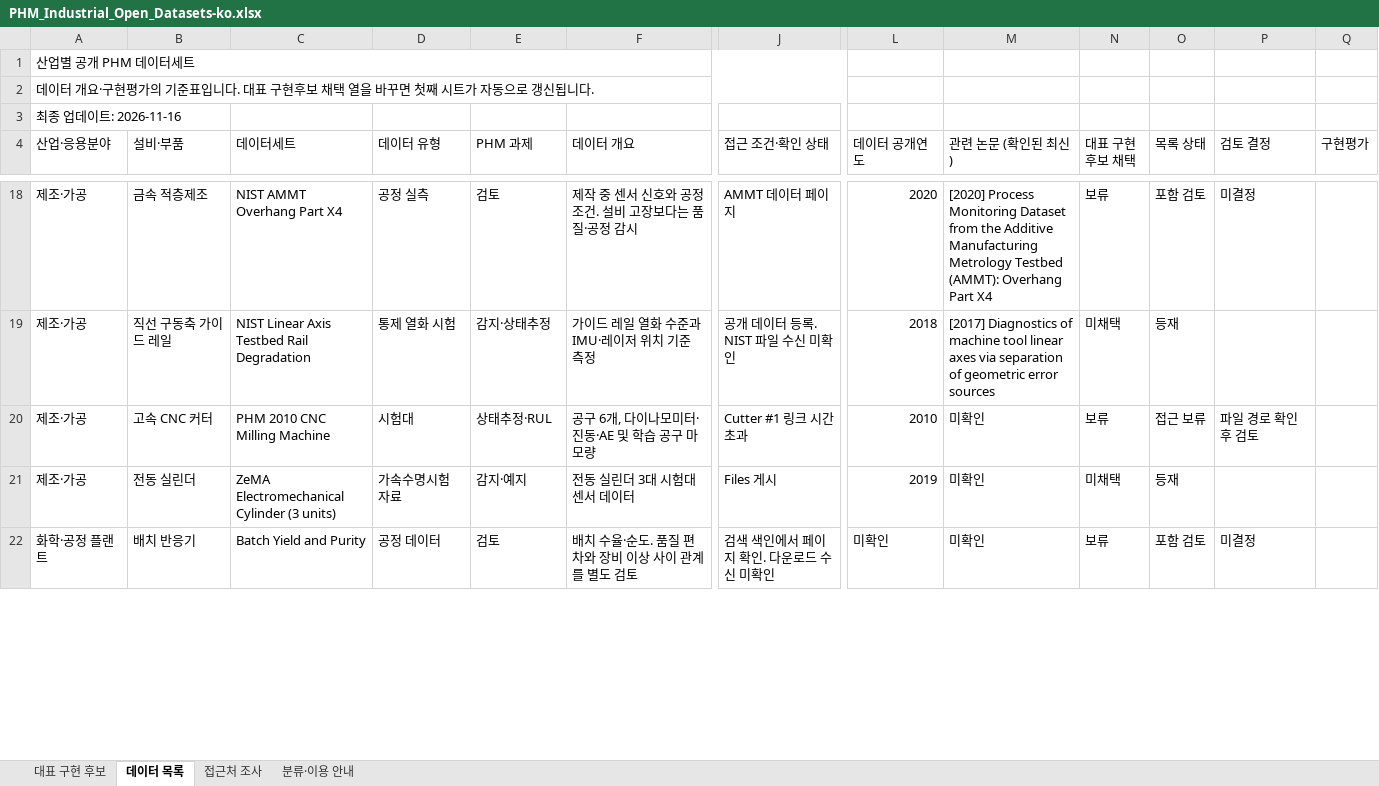
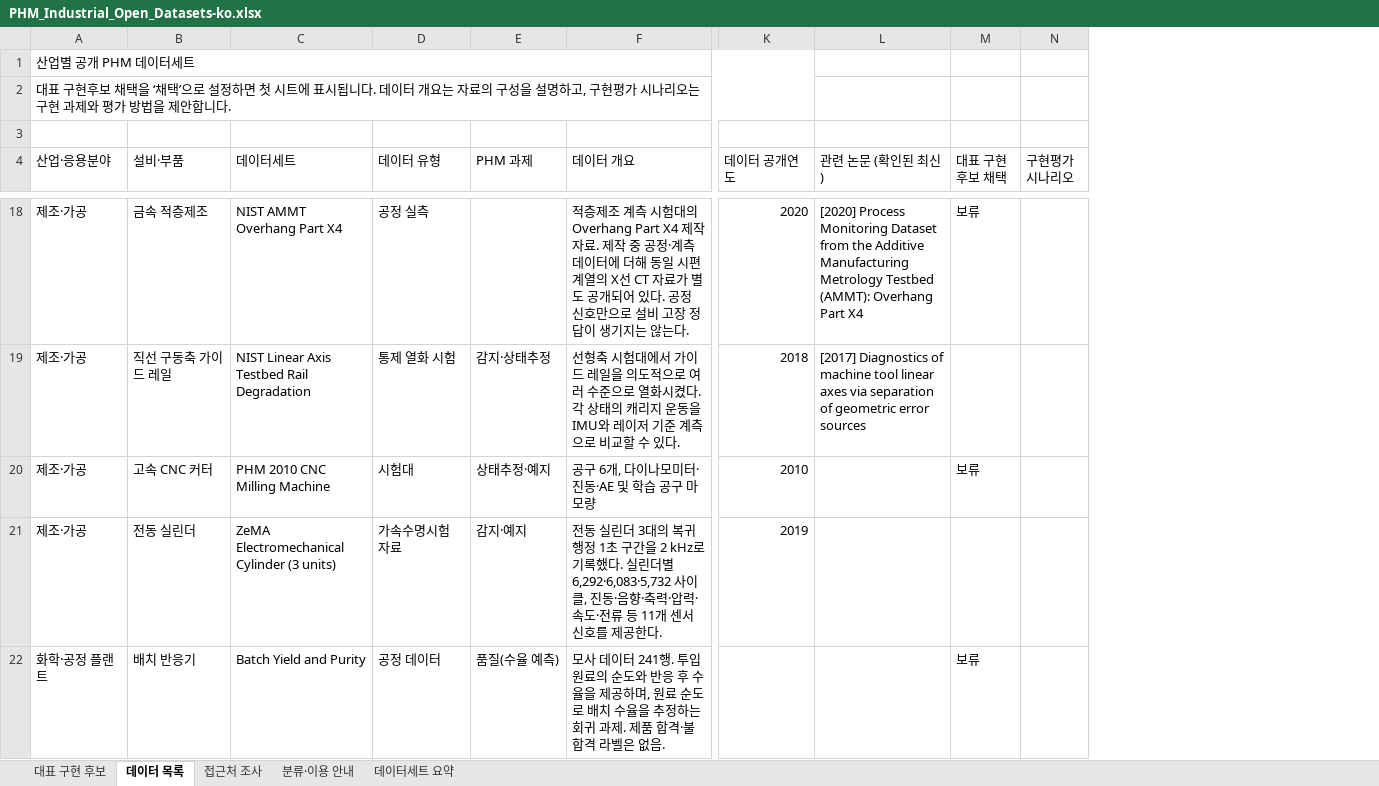
Before and after one commit to phm-in-practice/phm-in-practice.github.io, an Excel workbook: assets/data/PHM_Industrial_Open_Datasets-ko.xlsx, sheet 데이터 목록, drawn as a sheet; only a part is shown, gaps mark what is left out; values as stored, in another font and other column widths than the file's, no cell formats; table styles not drawn; removed rows and columns are numbered as before the commit, all else as after; the diff covers the shown part only; the diff names each change by its address in the sheet, - before the commit and + after, or states it on an @@ line.

```diff
--- a/assets/data/PHM_Industrial_Open_Datasets-ko.xlsx (sheet 데이터 목록)
+++ b/assets/data/PHM_Industrial_Open_Datasets-ko.xlsx (sheet 데이터 목록)
+sheet tab: 데이터세트 요약
-column J (접근 조건·확인 상태), rows 18-22: AMMT 데이터 페이지 | 공개 데이터 등록. NIST 파일 수신 미확인 | Cutter #1 링크 시간 초과 | Files 게시 | 검색 색인에서 페이지 확인. 다운로드 수신 미확인
-column O (목록 상태), rows 18-22: 포함 검토 | 등재 | 접근 보류 | 등재 | 포함 검토
-column P (검토 결정), rows 18-22: 미결정 |  | 파일 경로 확인 후 검토 |  | 미결정
-column Q (구현평가), empty
+column N (구현평가 시나리오), empty
-A1:K1 merged
+A1:K1 merged
-A2 (산업·응용분야): 데이터 개요·구현평가의 기준표입니다. 대표 구현후보 채택 열을 바꾸면 첫째 시트가 자동으로 갱신됩니다.
+A2 (산업·응용분야): 대표 구현후보 채택을 ‘채택’으로 설정하면 첫 시트에 표시됩니다. 데이터 개요는 자료의 구성을 설명하고, 구현평가 시나리오는 구현 과제와 평가 방법을 제안합니다.
-A2:K2 merged
+A2:K2 merged
-A3 (산업·응용분야): 최종 업데이트: 2026-11-16
+A3 (산업·응용분야): (empty)
-E18 (PHM 과제): 검토
+E18 (PHM 과제): (empty)
-F18 (데이터 개요): 제작 중 센서 신호와 공정조건. 설비 고장보다는 품질·공정 감시
+F18 (데이터 개요): 적층제조 계측 시험대의 Overhang Part X4 제작 자료. 제작 중 공정·계측 데이터에 더해 동일 시편 계열의 X선 CT 자료가 별도 공개되어 있다. 공정 신호만으로 설비 고장 정답이 생기지는 않는다.
-F19 (데이터 개요): 가이드 레일 열화 수준과 IMU·레이저 위치 기준 측정
+F19 (데이터 개요): 선형축 시험대에서 가이드 레일을 의도적으로 여러 수준으로 열화시켰다. 각 상태의 캐리지 운동을 IMU와 레이저 기준 계측으로 비교할 수 있다.
-M19 (대표 구현후보 채택): 미채택
+M19 (대표 구현후보 채택): (empty)
-E20 (PHM 과제): 상태추정·RUL
+E20 (PHM 과제): 상태추정·예지
-L20:L22 (관련 논문 (확인된 최신)): 미확인
+L20:L22 (관련 논문 (확인된 최신)): (empty)
-F21 (데이터 개요): …더 3대 시험대 센서 데이터
+F21 (데이터 개요): …더 3대의 복귀 행정 1초 구간을 2 kHz로 기록했다. 실린더별 6,292·6,083·5,732 사이클, 진동·음향·축력·압력·속도·전류 등 11개 센서 신호를 제공한다.
-M21 (대표 구현후보 채택): 미채택
+M21 (대표 구현후보 채택): (empty)
-E22 (PHM 과제): 검토
+E22 (PHM 과제): 품질(수율 예측)
-F22 (데이터 개요): 배치 수율·순도. 품질 편차와 장비 이상 사이 관계를 별도 검토
+F22 (데이터 개요): 모사 데이터 241행. 투입 원료의 순도와 반응 후 수율을 제공하며, 원료 순도로 배치 수율을 추정하는 회귀 과제. 제품 합격·불합격 라벨은 없음.
-K22 (데이터 공개연도): 미확인
+K22 (데이터 공개연도): (empty)
```
Also changed, not shown: 457 edited cells elsewhere in this sheet, sheet 분류·이용 안내, sheet 대표 구현 후보, cell formats, assets/data/PHM_Industrial_Open_Datasets-en.xlsx.
